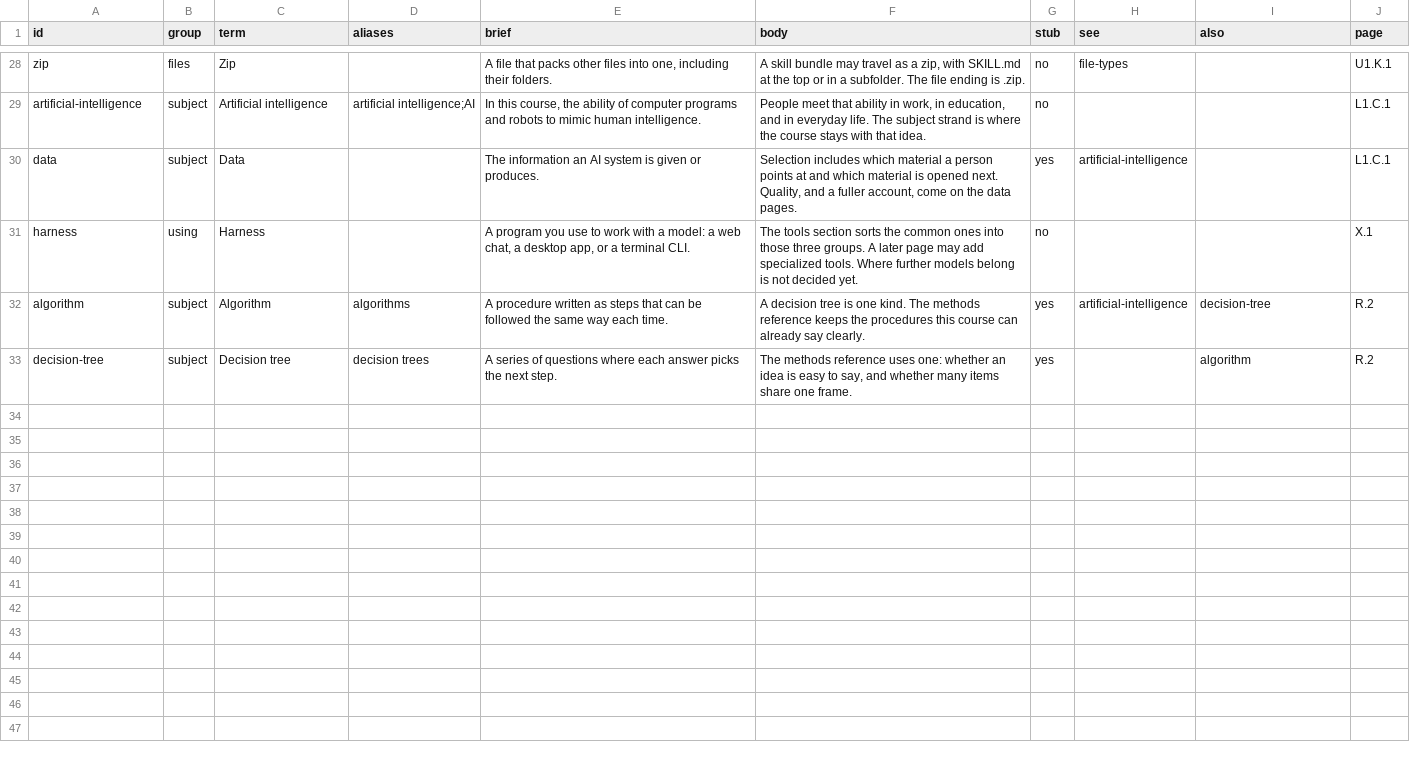
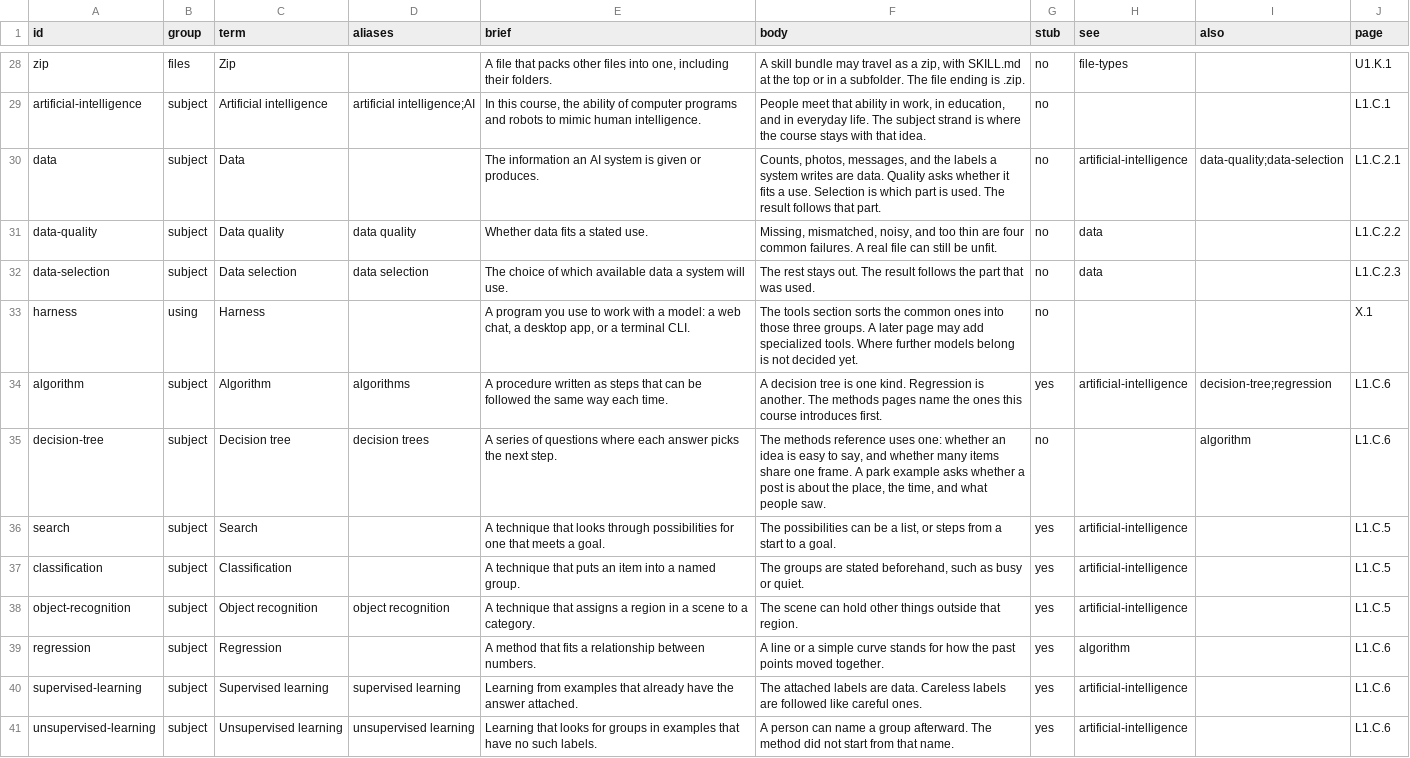
Before and after one commit to ai-course-pages/ai-course-pages.github.io, a TSV file: curriculum/glossary.tsv, drawn as a sheet; only a part is shown, gaps mark what is left out.

Commit message:
Write the data group and first drafts of techniques and methods.
L1.C.2 splits into what data is, whether it fits, which part is used, and a summary. L1.C.5 and L1.C.6 each teach their whole list on one page, for a later split.

```diff
--- a/curriculum/glossary.tsv
+++ b/curriculum/glossary.tsv
@@ -29,5 +29,13 @@ zip	files	Zip		A file that packs other files into one, including their folders.
 artificial-intelligence	subject	Artificial intelligence	artificial intelligence;AI	In this course, the ability of computer programs and robots to mimic human intelligence.	People meet that ability in work, in education, and in everyday life. The subject strand is where the course stays with that idea.	no			L1.C.1
-data	subject	Data		The information an AI system is given or produces.	Selection includes which material a person points at and which material is opened next. Quality, and a fuller account, come on the data pages.	yes	artificial-intelligence		L1.C.1
+data	subject	Data		The information an AI system is given or produces.	Counts, photos, messages, and the labels a system writes are data. Quality asks whether it fits a use. Selection is which part is used. The result follows that part.	no	artificial-intelligence	data-quality;data-selection	L1.C.2.1
+data-quality	subject	Data quality	data quality	Whether data fits a stated use.	Missing, mismatched, noisy, and too thin are four common failures. A real file can still be unfit.	no	data		L1.C.2.2
+data-selection	subject	Data selection	data selection	The choice of which available data a system will use.	The rest stays out. The result follows the part that was used.	no	data		L1.C.2.3
 harness	using	Harness		A program you use to work with a model: a web chat, a desktop app, or a terminal CLI.	The tools section sorts the common ones into those three groups. A later page may add specialized tools. Where further models belong is not decided yet.	no			X.1
-algorithm	subject	Algorithm	algorithms	A procedure written as steps that can be followed the same way each time.	A decision tree is one kind. The methods reference keeps the procedures this course can already say clearly.	yes	artificial-intelligence	decision-tree	R.2
-decision-tree	subject	Decision tree	decision trees	A series of questions where each answer picks the next step.	The methods reference uses one: whether an idea is easy to say, and whether many items share one frame.	yes		algorithm	R.2
+algorithm	subject	Algorithm	algorithms	A procedure written as steps that can be followed the same way each time.	A decision tree is one kind. Regression is another. The methods pages name the ones this course introduces first.	yes	artificial-intelligence	decision-tree;regression	L1.C.6
+decision-tree	subject	Decision tree	decision trees	A series of questions where each answer picks the next step.	The methods reference uses one: whether an idea is easy to say, and whether many items share one frame. A park example asks whether a post is about the place, the time, and what people saw.	no		algorithm	L1.C.6
+search	subject	Search		A technique that looks through possibilities for one that meets a goal.	The possibilities can be a list, or steps from a start to a goal.	yes	artificial-intelligence		L1.C.5
+classification	subject	Classification		A technique that puts an item into a named group.	The groups are stated beforehand, such as busy or quiet.	yes	artificial-intelligence		L1.C.5
+object-recognition	subject	Object recognition	object recognition	A technique that assigns a region in a scene to a category.	The scene can hold other things outside that region.	yes	artificial-intelligence		L1.C.5
+regression	subject	Regression		A method that fits a relationship between numbers.	A line or a simple curve stands for how the past points moved together.	yes	algorithm		L1.C.6
+supervised-learning	subject	Supervised learning	supervised learning	Learning from examples that already have the answer attached.	The attached labels are data. Careless labels are followed like careful ones.	yes	artificial-intelligence		L1.C.6
+unsupervised-learning	subject	Unsupervised learning	unsupervised learning	Learning that looks for groups in examples that have no such labels.	A person can name a group afterward. The method did not start from that name.	yes	artificial-intelligence		L1.C.6
```
Also changed, not shown: curriculum/freshness.tsv, 16 other files.
